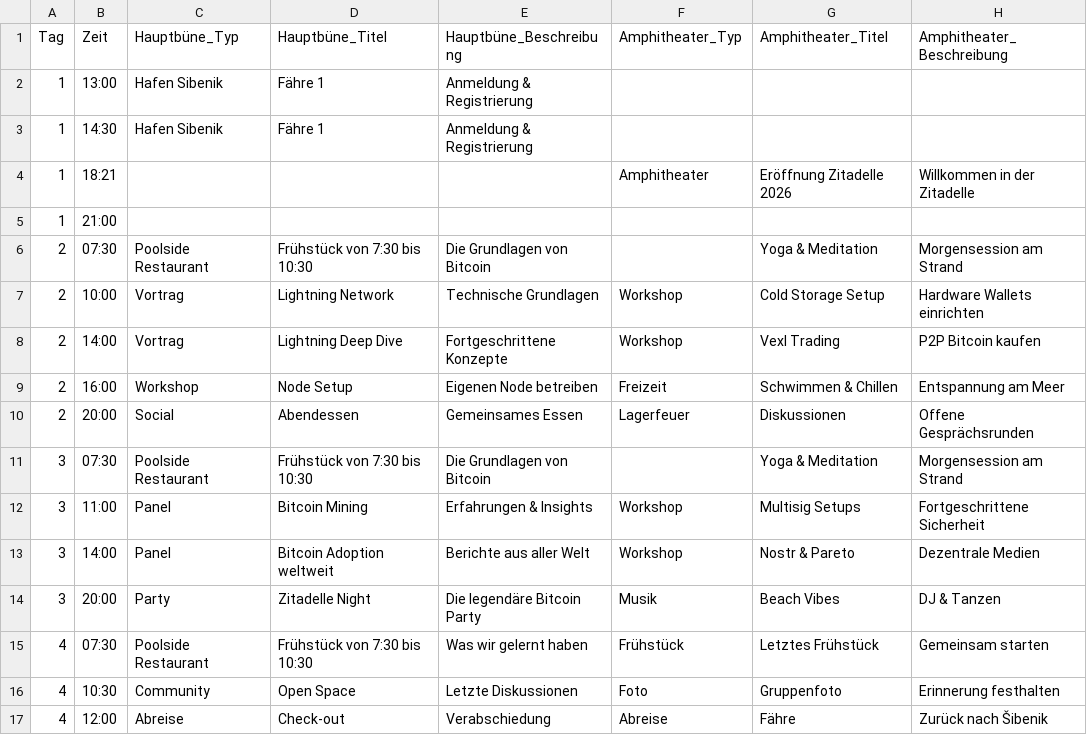
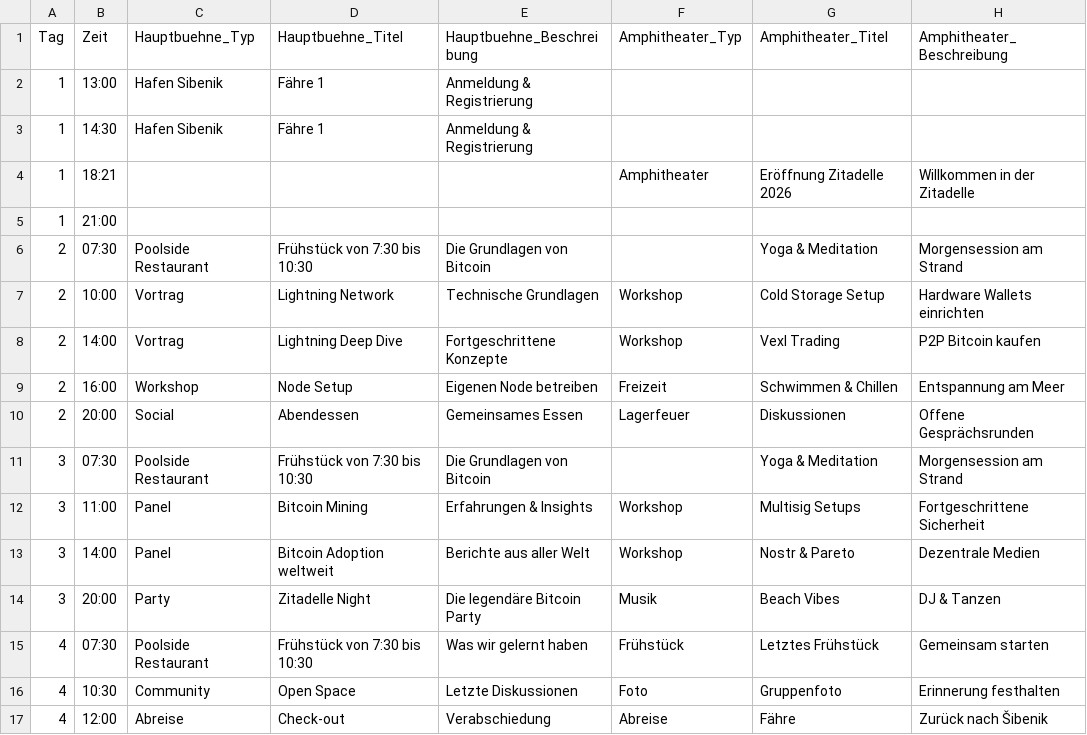
Before and after one commit to Razue/zitadelle2026, a CSV file: programm.csv, drawn as a sheet; only a part is shown; the diff names each change by its address in the sheet, - before the commit and + after, or states it on an @@ line.

Commit message:
Update programm.csv

```diff
--- a/programm.csv
+++ b/programm.csv
-C1: Hauptbüne_Typ
+C1: Hauptbuehne_Typ
-D1: Hauptbüne_Titel
+D1: Hauptbuehne_Titel
-E1: Hauptbüne_Beschreibung
+E1: Hauptbuehne_Beschreibung
```
